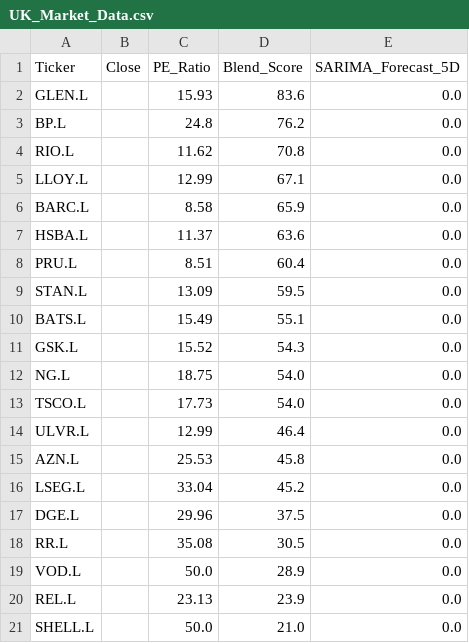
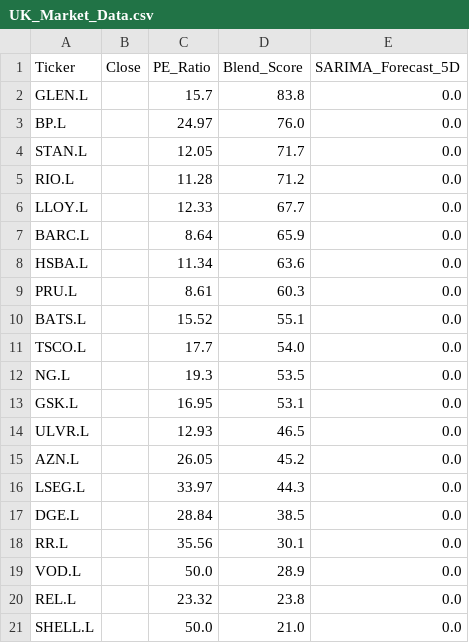
Before and after one commit to Chakarav/AI-Stock-Ranker, a CSV file: UK_Market_Data.csv, drawn as a sheet.

```diff
--- a/UK_Market_Data.csv
+++ b/UK_Market_Data.csv
@@ -1,21 +1,21 @@
 Ticker,Close,PE_Ratio,Blend_Score,SARIMA_Forecast_5D
-GLEN.L,,15.93,83.6,0.0
-BP.L,,24.8,76.2,0.0
-RIO.L,,11.62,70.8,0.0
-LLOY.L,,12.99,67.1,0.0
-BARC.L,,8.58,65.9,0.0
-HSBA.L,,11.37,63.6,0.0
-PRU.L,,8.51,60.4,0.0
-STAN.L,,13.09,59.5,0.0
-BATS.L,,15.49,55.1,0.0
-GSK.L,,15.52,54.3,0.0
-NG.L,,18.75,54.0,0.0
-TSCO.L,,17.73,54.0,0.0
-ULVR.L,,12.99,46.4,0.0
-AZN.L,,25.53,45.8,0.0
-LSEG.L,,33.04,45.2,0.0
-DGE.L,,29.96,37.5,0.0
-RR.L,,35.08,30.5,0.0
+GLEN.L,,15.7,83.8,0.0
+BP.L,,24.97,76.0,0.0
+STAN.L,,12.05,71.7,0.0
+RIO.L,,11.28,71.2,0.0
+LLOY.L,,12.33,67.7,0.0
+BARC.L,,8.64,65.9,0.0
+HSBA.L,,11.34,63.6,0.0
+PRU.L,,8.61,60.3,0.0
+BATS.L,,15.52,55.1,0.0
+TSCO.L,,17.7,54.0,0.0
+NG.L,,19.3,53.5,0.0
+GSK.L,,16.95,53.1,0.0
+ULVR.L,,12.93,46.5,0.0
+AZN.L,,26.05,45.2,0.0
+LSEG.L,,33.97,44.3,0.0
+DGE.L,,28.84,38.5,0.0
+RR.L,,35.56,30.1,0.0
 VOD.L,,50.0,28.9,0.0
-REL.L,,23.13,23.9,0.0
+REL.L,,23.32,23.8,0.0
 SHELL.L,,50.0,21.0,0.0
```
Also changed, not shown: IN_Market_Data.csv, US_Market_Data.csv.
